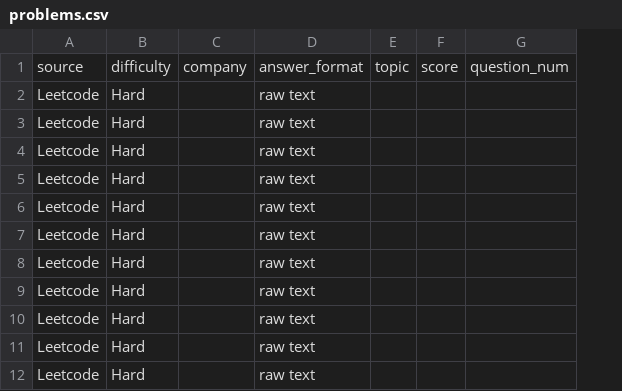
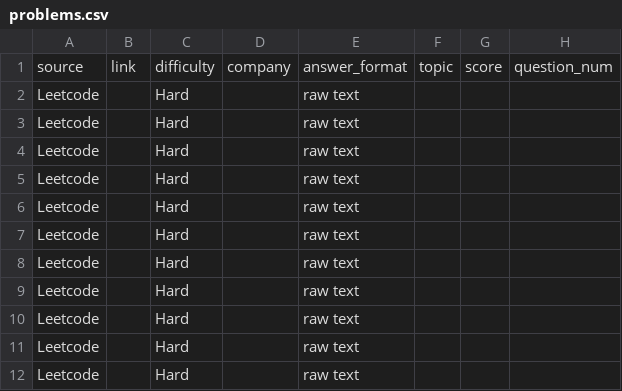
Before and after one commit to pragun-ananda/bitwise, a CSV file: bitwise/data/sheets/problems.csv, drawn as a sheet; only a part is shown; the diff names each change by its address in the sheet, - before the commit and + after, or states it on an @@ line.

Commit message:
Create problem.csv

```diff
--- a/bitwise/data/sheets/problems.csv
+++ b/bitwise/data/sheets/problems.csv
+column B, row 1: link
```
Also changed, not shown: 1 other file.
